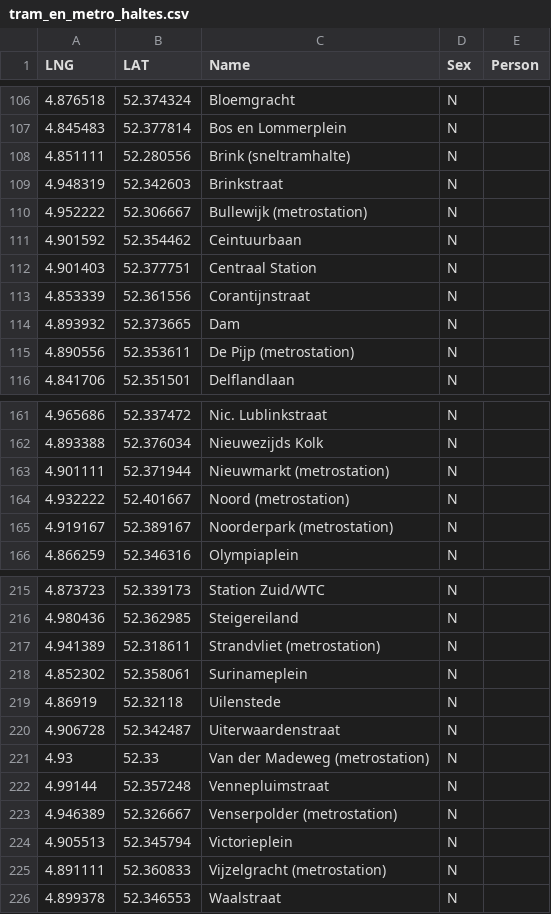
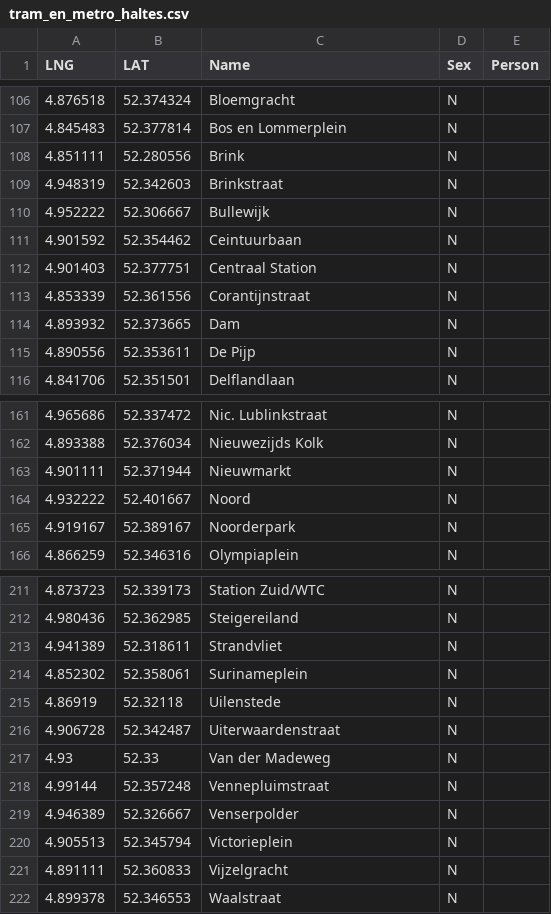
Before and after one commit to leondekorte/straatnamen, a CSV file: data/tram_en_metro_haltes.csv, drawn as a sheet; only a part is shown, gaps mark what is left out; the diff covers the shown part only.

```diff
--- a/data/tram_en_metro_haltes.csv
+++ b/data/tram_en_metro_haltes.csv
@@ -107,5 +107,5 @@ LNG,LAT,Name,Sex,Person
 4.845483,52.377814,Bos en Lommerplein,N,
-4.851111,52.280556,Brink (sneltramhalte),N,
+4.851111,52.280556,Brink,N,
 4.948319,52.342603,Brinkstraat,N,
-4.952222,52.306667,Bullewijk (metrostation),N,
+4.952222,52.306667,Bullewijk,N,
 4.901592,52.354462,Ceintuurbaan,N,
@@ -114,3 +114,3 @@ LNG,LAT,Name,Sex,Person
 4.893932,52.373665,Dam,N,
-4.890556,52.353611,De Pijp (metrostation),N,
+4.890556,52.353611,De Pijp,N,
 4.841706,52.351501,Delflandlaan,N,
@@ -162,5 +162,5 @@ LNG,LAT,Name,Sex,Person
 4.893388,52.376034,Nieuwezijds Kolk,N,
-4.901111,52.371944,Nieuwmarkt (metrostation),N,
-4.932222,52.401667,Noord (metrostation),N,
-4.919167,52.389167,Noorderpark (metrostation),N,
+4.901111,52.371944,Nieuwmarkt,N,
+4.932222,52.401667,Noord,N,
+4.919167,52.389167,Noorderpark,N,
 4.866259,52.346316,Olympiaplein,N,
@@ -216,3 +212,3 @@ LNG,LAT,Name,Sex,Person
 4.980436,52.362985,Steigereiland,N,
-4.941389,52.318611,Strandvliet (metrostation),N,
+4.941389,52.318611,Strandvliet,N,
 4.852302,52.358061,Surinameplein,N,
@@ -220,7 +216,7 @@ LNG,LAT,Name,Sex,Person
 4.906728,52.342487,Uiterwaardenstraat,N,
-4.93,52.33,Van der Madeweg (metrostation),N,
+4.93,52.33,Van der Madeweg,N,
 4.99144,52.357248,Vennepluimstraat,N,
-4.946389,52.326667,Venserpolder (metrostation),N,
+4.946389,52.326667,Venserpolder,N,
 4.905513,52.345794,Victorieplein,N,
-4.891111,52.360833,Vijzelgracht (metrostation),N,
+4.891111,52.360833,Vijzelgracht,N,
 4.899378,52.346553,Waalstraat,N,
```
Also changed, not shown: 4 removed rows and 24 edited cells elsewhere in this file, 3 other files.
